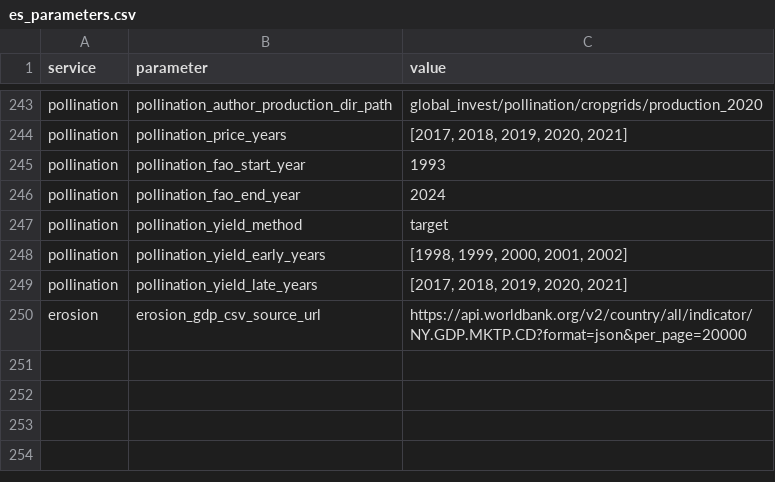
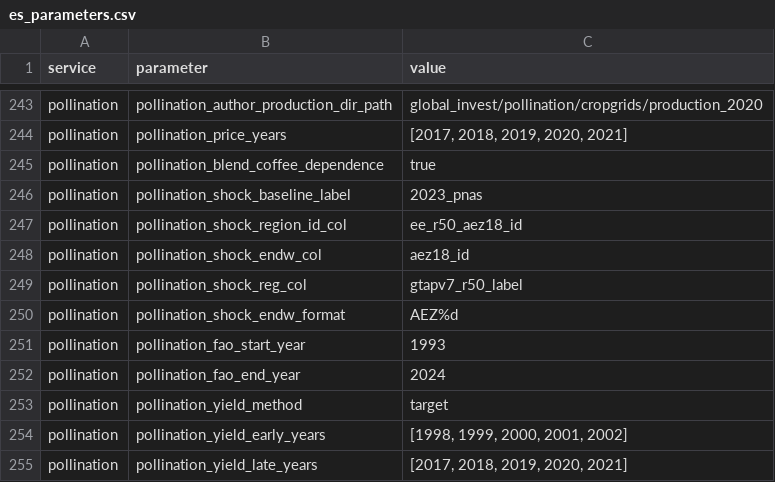
Before and after one commit to NatCapTEEMs/global_invest_dev, a CSV file: global_invest/input_template/es_parameters.csv, drawn as a sheet; only a part is shown, gaps mark what is left out; the shorter side is filled out with more unchanged rows.

Commit message:
pollination: the coffee blend is a switch, and the shock columns are rows
Coffee can now be valued as pure arabica, which is what the source pipeline does, so the account
can be run like for like against it. The blend stays the default: item 656 covers arabica at 0.25
and robusta at 0.65, and valuing every country as arabica is worth about $3bn on the world total.

The four shock column names were module constants here while terrestrial_carbon has had them as
es_parameters rows all along, and the baseline scenario label was hardcoded beside them.

Dropped the word vendored from the library and the provenance stamp from two modules; the test
that asserted the stamp now asserts what it was really protecting, that nothing imports the
outside package.

```diff
--- a/global_invest/input_template/es_parameters.csv
+++ b/global_invest/input_template/es_parameters.csv
@@ -244,2 +244,8 @@ pollination,pollination_author_production_dir_path,global_invest/pollination/cro
 pollination,pollination_price_years,"[2017, 2018, 2019, 2020, 2021]"
+pollination,pollination_blend_coffee_dependence,true
+pollination,pollination_shock_baseline_label,2023_pnas
+pollination,pollination_shock_region_id_col,ee_r50_aez18_id
+pollination,pollination_shock_endw_col,aez18_id
+pollination,pollination_shock_reg_col,gtapv7_r50_label
+pollination,pollination_shock_endw_format,AEZ%d
 pollination,pollination_fao_start_year,1993
```
Also changed, not shown: 4 other files.
